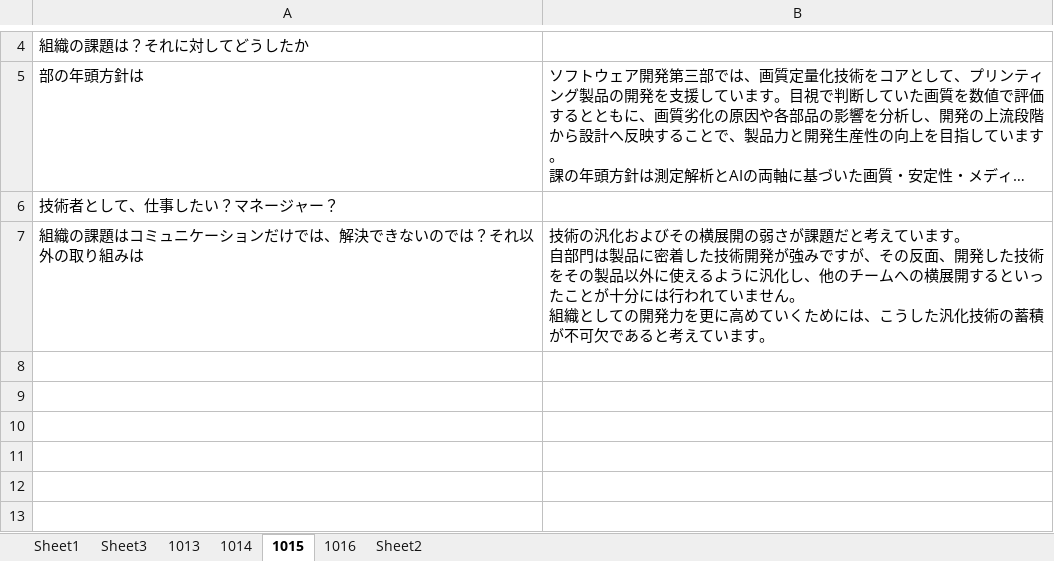
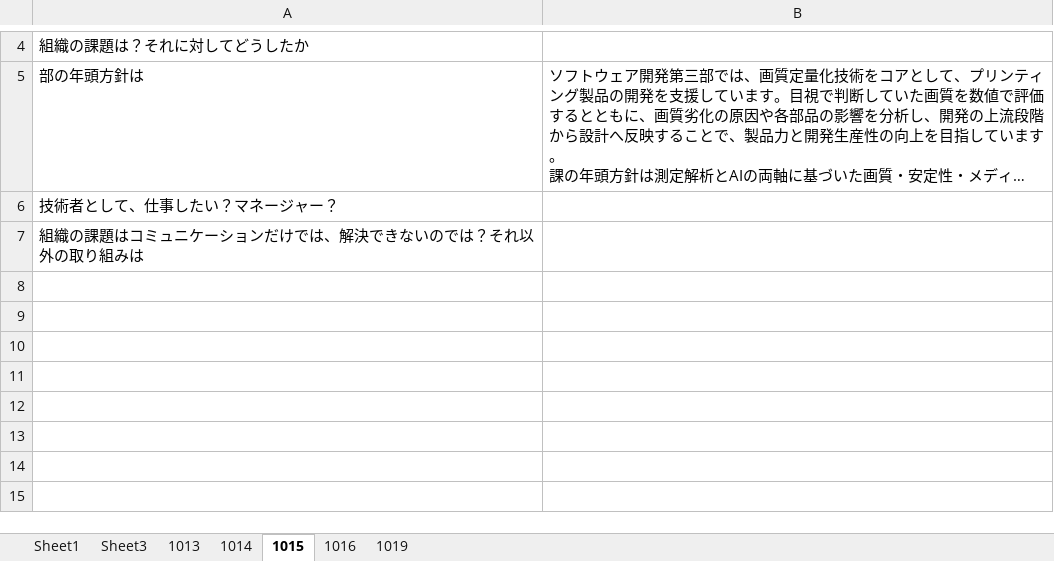
Before and after one commit to Kein-Maki/G3, an Excel workbook: 作業/面接練習/G3面接準備中岫.xlsx, sheet 1015, drawn as a sheet; only a part is shown, gaps mark what is left out; the shorter side is filled out with more unchanged rows; long unchanged cells end in …; values as stored, in another font and other column widths than the file's, no borders; ↵ is a line break in a cell; the diff names each change by its address in the sheet, - before the commit and + after, or states it on an @@ line.

```diff
--- a/作業/面接練習/G3面接準備中岫.xlsx (sheet 1015)
+++ b/作業/面接練習/G3面接準備中岫.xlsx (sheet 1015)
-sheet tab: Sheet2
+sheet tab: 1019
-B7: 技術の汎化およびその横展開の弱さが課題だと考えています。 ↵ 自部門は製品に密着した技術開発が強みですが、その反面、開発した技術をその製品以外に使えるように汎化し、他のチームへの横展開するといったことが十分には行われていません。 ↵ 組織としての開発力を更に高めていくためには、こうした汎化技術の蓄積が不可欠であると考えています。
+B7: (empty)
```
Also changed, not shown: sheet 1019, sheet Sheet1, sheet 1016.
